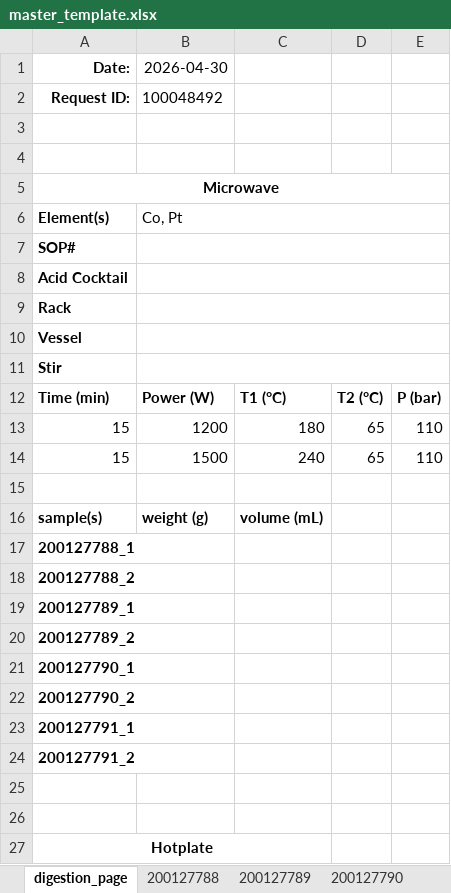
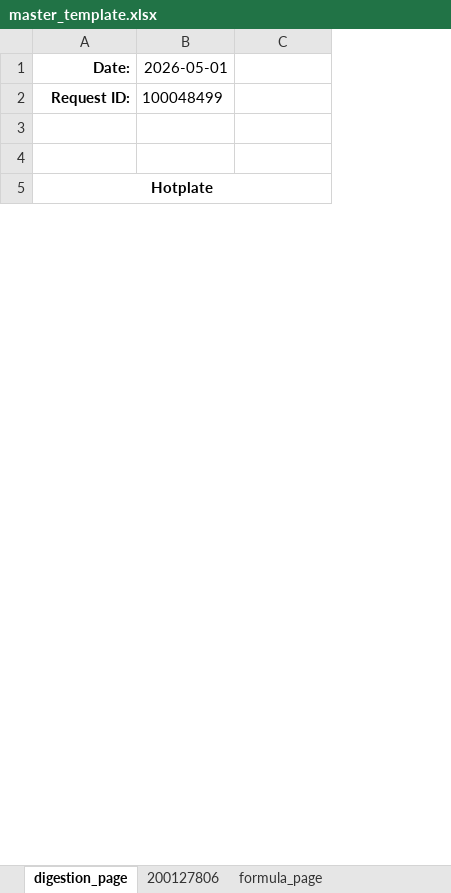
Before and after one commit to cvrl10/request_template, an Excel workbook: master_template.xlsx, sheet digestion_page, drawn as a sheet; only a part is shown; values as stored, in another font and other column widths than the file's, no borders; removed rows and columns are numbered as before the commit, all else as after; the diff covers the shown part only; the diff names each change by its address in the sheet, - before the commit and + after, or states it on an @@ line.

```diff
--- a/master_template.xlsx (sheet digestion_page)
+++ b/master_template.xlsx (sheet digestion_page)
-sheet tab: 200127788
+sheet tab: 200127806
-sheet tab: 200127789
-sheet tab: 200127790
-column B (2026-04-30), row 2: 100048492
+column B (2026-05-01), row 2: 100048499
-column D, empty
-column E, empty
-row 3: (empty)
-row 4: (empty)
-row 5: Microwave
-row 6: Element(s) | Co, Pt
-row 7: SOP#
-row 8: Acid Cocktail
-row 9: Rack
-row 10: Vessel
-row 11: Stir
-row 12: Time (min) | Power (W) | T1 (°C) | T2 (°C) | P (bar)
-row 13: 15 | 1200 | 180 | 65 | 110
-row 14: 15 | 1500 | 240 | 65 | 110
-row 15: (empty)
-row 16: sample(s) | weight (g) | volume (mL)
-row 17: 200127788_1
-row 18: 200127788_2
-row 19: 200127789_1
-row 20: 200127789_2
-row 21: 200127790_1
-row 22: 200127790_2
-row 23: 200127791_1
-row 24: 200127791_2
```
Also changed, not shown: 2 added rows and 4 removed rows elsewhere in this sheet, sheet 200127806, other sheet tabs, 4 other files.
